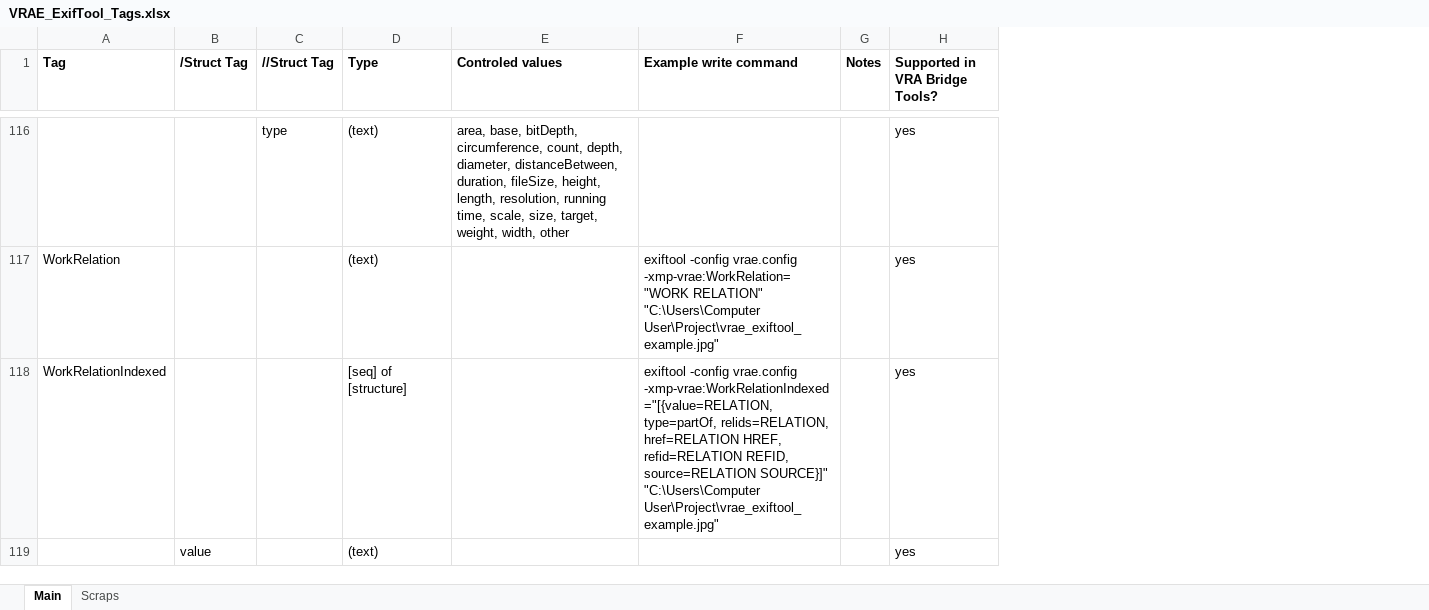
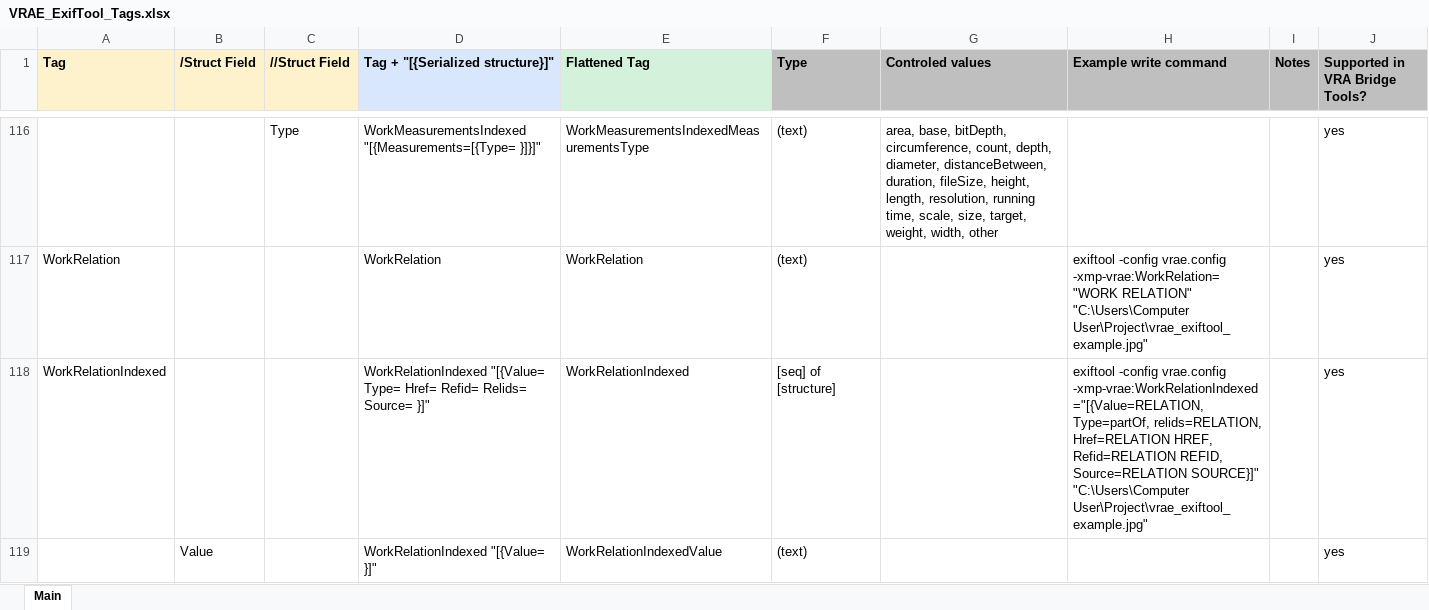
Before and after one commit to MetadataDeluxe/VRA-Core-Essentials-ExifTool-config, an Excel workbook: Documentation/VRAE_ExifTool_Tags.xlsx, sheet Main, drawn as a sheet; only a part is shown, gaps mark what is left out; values as stored, in another font and other column widths than the file's, no borders; charts and pictures not drawn; removed rows and columns are numbered as before the commit, all else as after; the diff covers the shown part only; the diff names each change by its address in the sheet, - before the commit and + after, or states it on an @@ line.

Commit message:
added flattened and serialized struct columns

```diff
--- a/Documentation/VRAE_ExifTool_Tags.xlsx (sheet Main)
+++ b/Documentation/VRAE_ExifTool_Tags.xlsx (sheet Main)
-sheet tab: Scraps
-column B (/Struct Tag), row 119: value
-column C (//Struct Tag), row 116: type
+column B (/Struct Field), row 119: Value
+column C (//Struct Field), row 116: Type
+column D (Tag + "[{Serialized structure}]"), rows 116-119: WorkMeasurementsIndexed "[{Measurements=[{Type= }]}]" | WorkRelation | WorkRelationIndexed "[{Value= Type= Href= Refid= Relids= Source= }]" | WorkRelationIndexed "[{Value= }]"
+column E (Flattened Tag), rows 116-119: WorkMeasurementsIndexedMeasurementsType | WorkRelation | WorkRelationIndexed | WorkRelationIndexedValue
-A1 fill: none
+A1 fill: #FEF2CD
-F1:J1 fill: none
+F1:J1 fill: #BFBFBF
-H118 (Example write command): …-config vrae.config -xmp-vrae:WorkRelationIndexed="[{value=RELATION, type=partOf, relids=RELATION, href=RELATION HREF, refid=RELATION REFID, source=RELATION SOURCE}]" "C:\Users\Computer…
+H118 (Example write command): …-config vrae.config -xmp-vrae:WorkRelationIndexed="[{Value=RELATION, Type=partOf, relids=RELATION, Href=RELATION HREF, Refid=RELATION REFID, Source=RELATION SOURCE}]" "C:\Users\Computer…
```
Also changed, not shown: 32 edited cells elsewhere in this sheet, charts or pictures.
